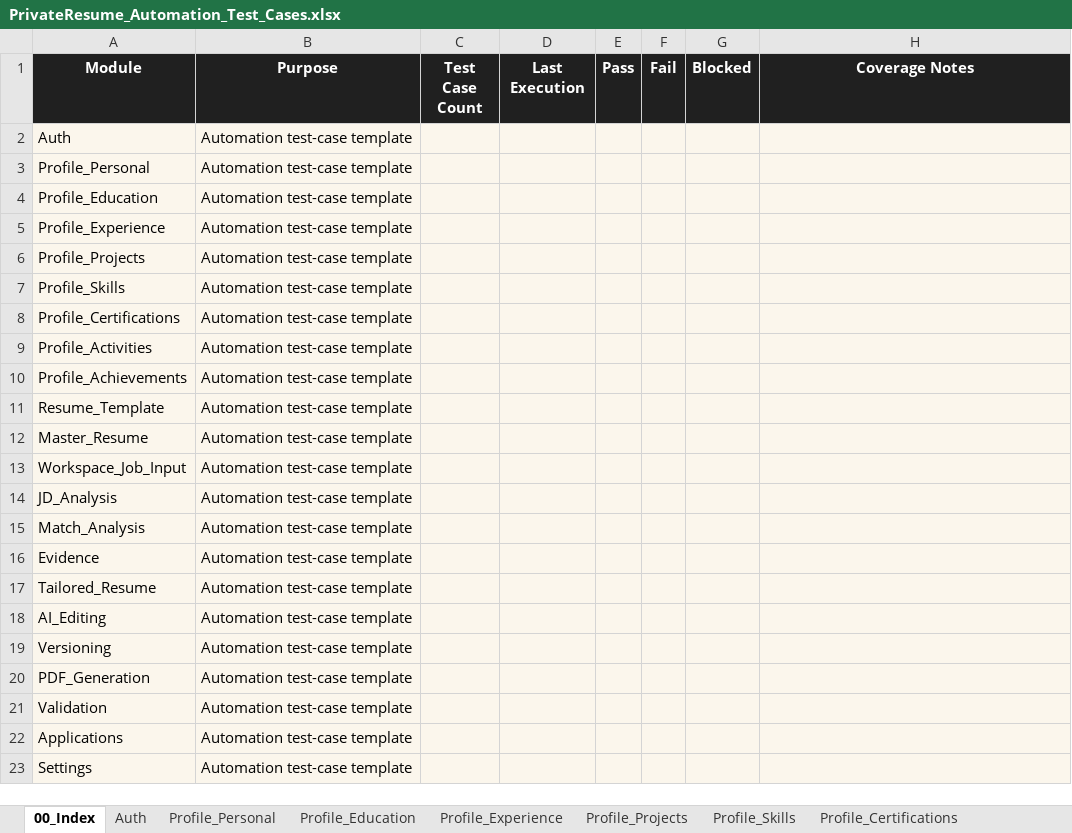
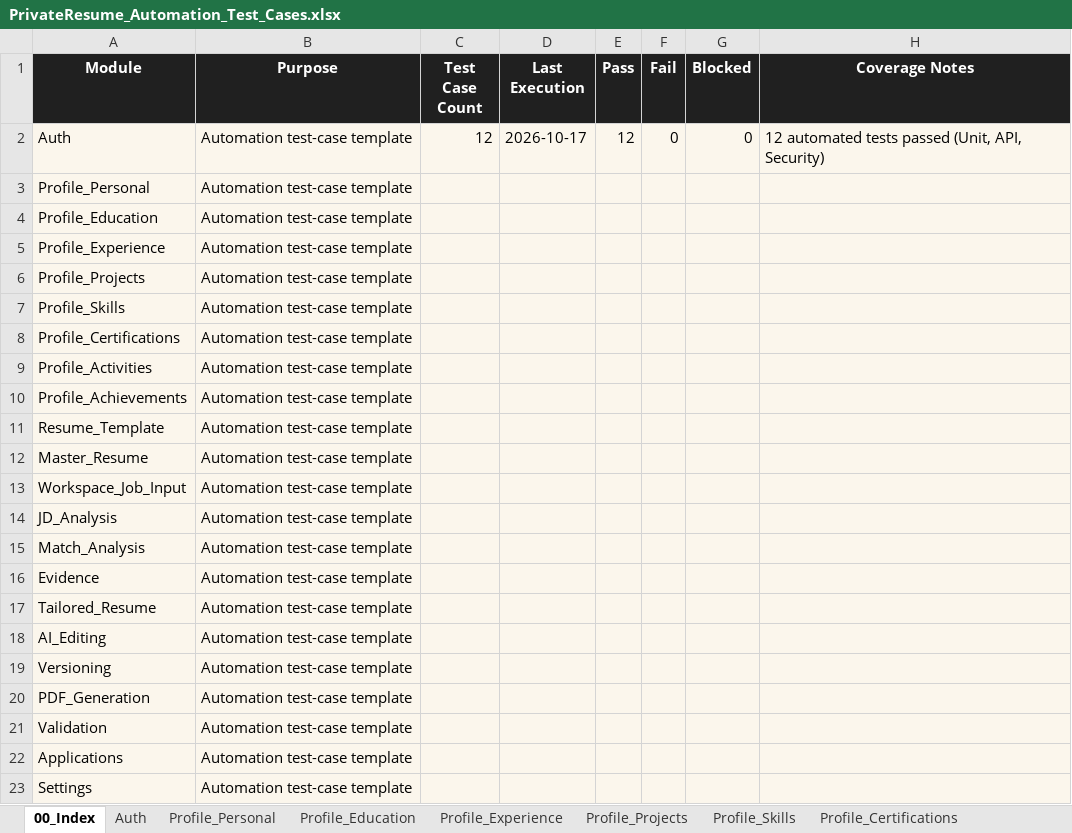
Before and after one commit to alfiya3022/Private-Resume, an Excel workbook: docs/PrivateResume_Automation_Test_Cases.xlsx, sheet 00_Index, drawn as a sheet; values as stored, in another font and other column widths than the file's, no borders; the diff names each change by its address in the sheet, - before the commit and + after, or states it on an @@ line.

Commit message:
feat(auth): implement user authentication, jwt tokens, user isolation, and test logging (Epic 1)

```diff
--- a/docs/PrivateResume_Automation_Test_Cases.xlsx (sheet 00_Index)
+++ b/docs/PrivateResume_Automation_Test_Cases.xlsx (sheet 00_Index)
-C2 (Test Case Count): (empty)
+C2 (Test Case Count): 12
-D2 (Last Execution): (empty)
+D2 (Last Execution): 2026-10-17
-E2 (Pass): (empty)
+E2 (Pass): 12
-F2 (Fail): (empty)
+F2 (Fail): 0
-G2 (Blocked): (empty)
+G2 (Blocked): 0
-H2 (Coverage Notes): (empty)
+H2 (Coverage Notes): 12 automated tests passed (Unit, API, Security)
```
Also changed, not shown: sheet Auth, docs/PrivateResume_Manual_Test_Cases.xlsx, 19 other files.
